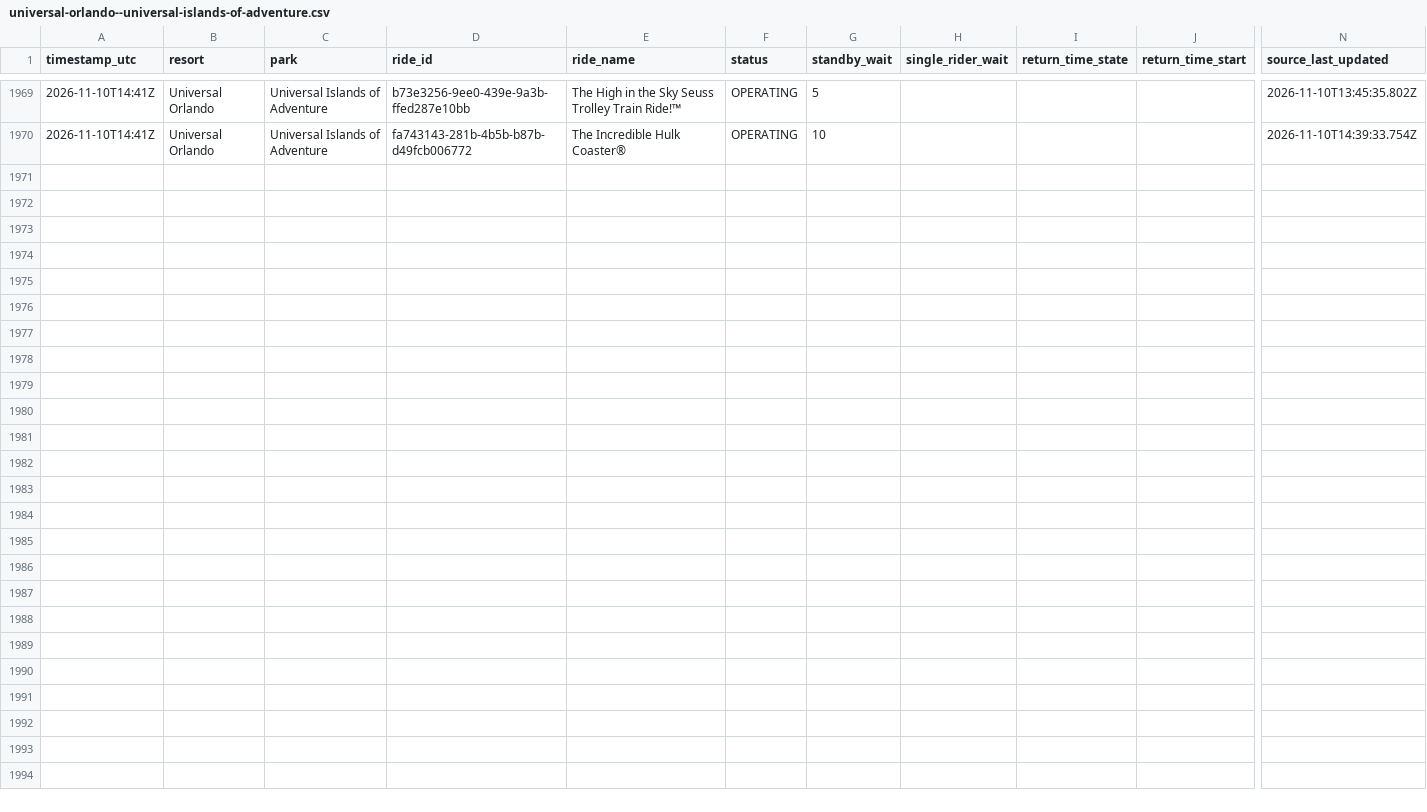
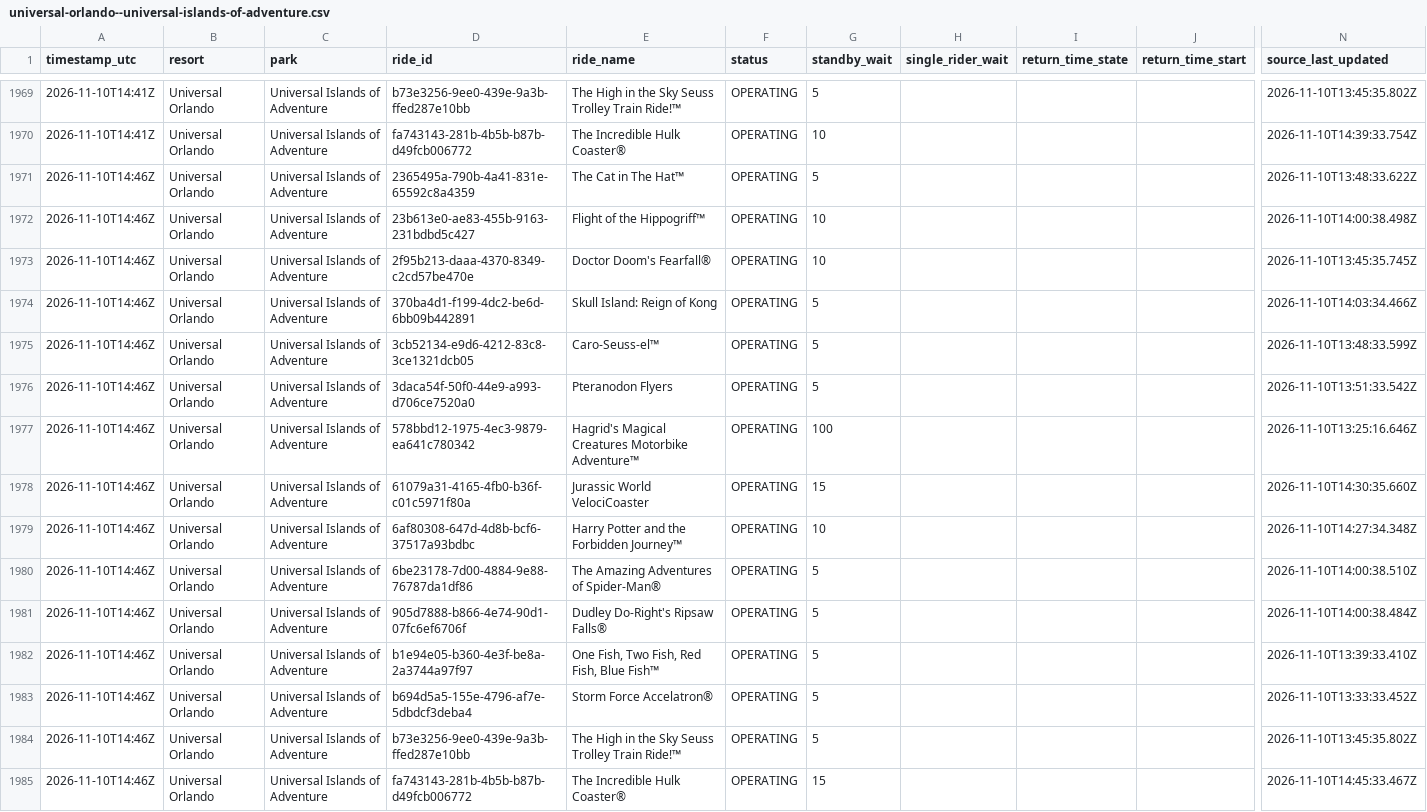
Before and after one commit to megancartwright10-cmd/logger.py, a CSV file: data/2026-11/universal-orlando--universal-islands-of-adventure.csv, drawn as a sheet; only a part is shown, gaps mark what is left out; rows hold the shown columns only; the diff names each change by its address in the sheet, - before the commit and + after, or states it on an @@ line.

```diff
--- a/data/2026-11/universal-orlando--universal-islands-of-adventure.csv
+++ b/data/2026-11/universal-orlando--universal-islands-of-adventure.csv
+row 1971: 2026-11-10T14:46Z | Universal Orlando | Universal Islands of Adventure | 2365495a-790b-4a41-831e-65592c8a4359 | The Cat in The Hat™ | OPERATING | 5 |  |  |  | 2026-11-10T13:48:33.622Z
+row 1972: 2026-11-10T14:46Z | Universal Orlando | Universal Islands of Adventure | 23b613e0-ae83-455b-9163-231bdbd5c427 | Flight of the Hippogriff™ | OPERATING | 10 |  |  |  | 2026-11-10T14:00:38.498Z
+row 1973: 2026-11-10T14:46Z | Universal Orlando | Universal Islands of Adventure | 2f95b213-daaa-4370-8349-c2cd57be470e | Doctor Doom's Fearfall® | OPERATING | 10 |  |  |  | 2026-11-10T13:45:35.745Z
+row 1974: 2026-11-10T14:46Z | Universal Orlando | Universal Islands of Adventure | 370ba4d1-f199-4dc2-be6d-6bb09b442891 | Skull Island: Reign of Kong | OPERATING | 5 |  |  |  | 2026-11-10T14:03:34.466Z
+row 1975: 2026-11-10T14:46Z | Universal Orlando | Universal Islands of Adventure | 3cb52134-e9d6-4212-83c8-3ce1321dcb05 | Caro-Seuss-el™ | OPERATING | 5 |  |  |  | 2026-11-10T13:48:33.599Z
+row 1976: 2026-11-10T14:46Z | Universal Orlando | Universal Islands of Adventure | 3daca54f-50f0-44e9-a993-d706ce7520a0 | Pteranodon Flyers | OPERATING | 5 |  |  |  | 2026-11-10T13:51:33.542Z
+row 1977: 2026-11-10T14:46Z | Universal Orlando | Universal Islands of Adventure | 578bbd12-1975-4ec3-9879-ea641c780342 | Hagrid's Magical Creatures Motorbike Adventure™ | OPERATING | 100 |  |  |  | 2026-11-10T13:25:16.646Z
+row 1978: 2026-11-10T14:46Z | Universal Orlando | Universal Islands of Adventure | 61079a31-4165-4fb0-b36f-c01c5971f80a | Jurassic World VelociCoaster | OPERATING | 15 |  |  |  | 2026-11-10T14:30:35.660Z
+row 1979: 2026-11-10T14:46Z | Universal Orlando | Universal Islands of Adventure | 6af80308-647d-4d8b-bcf6-37517a93bdbc | Harry Potter and the Forbidden Journey™ | OPERATING | 10 |  |  |  | 2026-11-10T14:27:34.348Z
+row 1980: 2026-11-10T14:46Z | Universal Orlando | Universal Islands of Adventure | 6be23178-7d00-4884-9e88-76787da1df86 | The Amazing Adventures of Spider-Man® | OPERATING | 5 |  |  |  | 2026-11-10T14:00:38.510Z
+row 1981: 2026-11-10T14:46Z | Universal Orlando | Universal Islands of Adventure | 905d7888-b866-4e74-90d1-07fc6ef6706f | Dudley Do-Right's Ripsaw Falls® | OPERATING | 5 |  |  |  | 2026-11-10T14:00:38.484Z
+row 1982: 2026-11-10T14:46Z | Universal Orlando | Universal Islands of Adventure | b1e94e05-b360-4e3f-be8a-2a3744a97f97 | One Fish, Two Fish, Red Fish, Blue Fish™ | OPERATING | 5 |  |  |  | 2026-11-10T13:39:33.410Z
+row 1983: 2026-11-10T14:46Z | Universal Orlando | Universal Islands of Adventure | b694d5a5-155e-4796-af7e-5dbdcf3deba4 | Storm Force Accelatron® | OPERATING | 5 |  |  |  | 2026-11-10T13:33:33.452Z
+row 1984: 2026-11-10T14:46Z | Universal Orlando | Universal Islands of Adventure | b73e3256-9ee0-439e-9a3b-ffed287e10bb | The High in the Sky Seuss Trolley Train Ride!™ | OPERATING | 5 |  |  |  | 2026-11-10T13:45:35.802Z
+row 1985: 2026-11-10T14:46Z | Universal Orlando | Universal Islands of Adventure | fa743143-281b-4b5b-b87b-d49fcb006772 | The Incredible Hulk Coaster® | OPERATING | 15 |  |  |  | 2026-11-10T14:45:33.467Z
```
Also changed, not shown: data/2026-11/disneyland-paris--disney-adventure-world.csv, data/2026-11/disneyland-paris--disneyland-park.csv, 9 other files.
